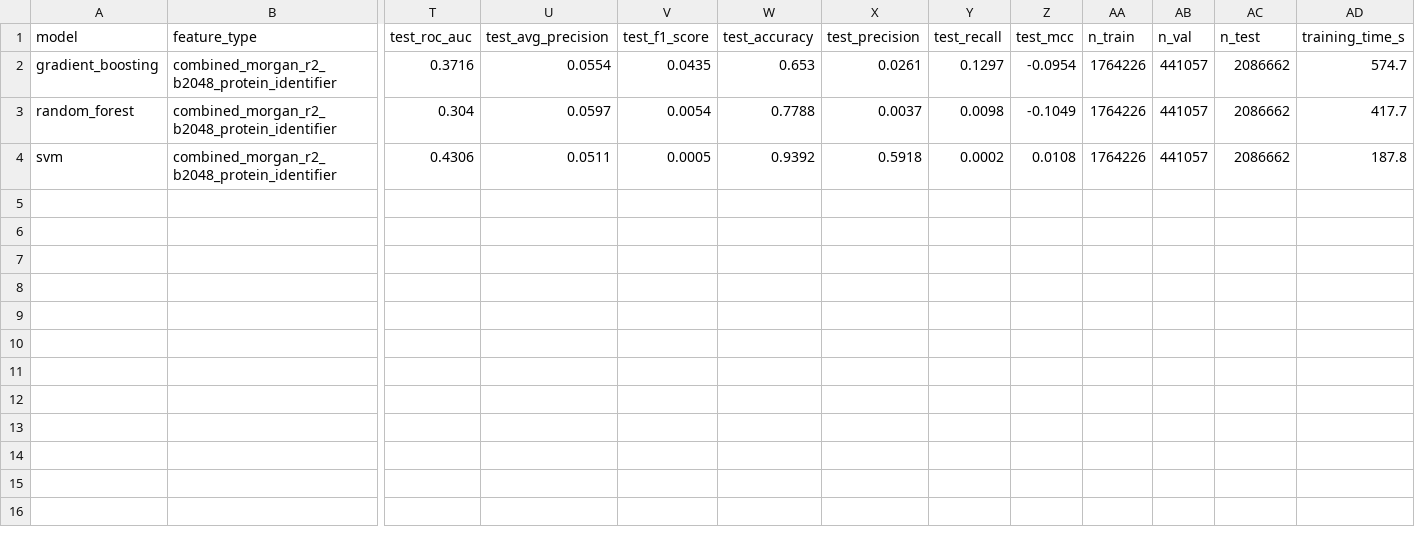
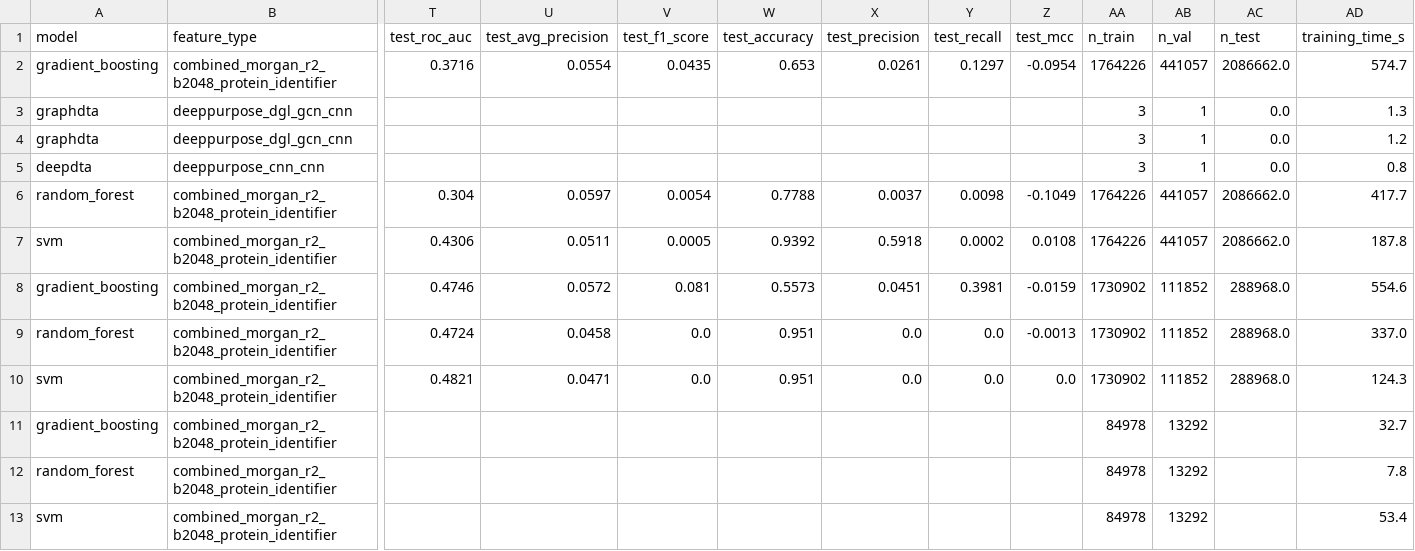
Before and after one commit to AaronXu9/PLATE-VS, a CSV file: benchmarks/03_analysis/report.csv, drawn as a sheet; only a part is shown, gaps mark what is left out; addresses are those after the commit; rows hold the shown columns only; the diff names each change by its address in the sheet, - before the commit and + after, or states it on an @@ line.

```diff
--- a/benchmarks/03_analysis/report.csv
+++ b/benchmarks/03_analysis/report.csv
-AC2 (n_test): 2086662
+AC2 (n_test): 2086662.0
+row 3: graphdta | deeppurpose_dgl_gcn_cnn |  |  |  |  |  |  |  | 3 | 1 | 0.0 | 1.3
+row 4: graphdta | deeppurpose_dgl_gcn_cnn |  |  |  |  |  |  |  | 3 | 1 | 0.0 | 1.2
+row 5: deepdta | deeppurpose_cnn_cnn |  |  |  |  |  |  |  | 3 | 1 | 0.0 | 0.8
-AC6:AC7 (n_test): 2086662
+AC6:AC7 (n_test): 2086662.0
+row 8: gradient_boosting | combined_morgan_r2_b2048_protein_identifier | 0.4746 | 0.0572 | 0.081 | 0.5573 | 0.0451 | 0.3981 | -0.0159 | 1730902 | 111852 | 288968.0 | 554.6
+row 9: random_forest | combined_morgan_r2_b2048_protein_identifier | 0.4724 | 0.0458 | 0.0 | 0.951 | 0.0 | 0.0 | -0.0013 | 1730902 | 111852 | 288968.0 | 337.0
+row 10: svm | combined_morgan_r2_b2048_protein_identifier | 0.4821 | 0.0471 | 0.0 | 0.951 | 0.0 | 0.0 | 0.0 | 1730902 | 111852 | 288968.0 | 124.3
+row 11: gradient_boosting | combined_morgan_r2_b2048_protein_identifier |  |  |  |  |  |  |  | 84978 | 13292 |  | 32.7
+row 12: random_forest | combined_morgan_r2_b2048_protein_identifier |  |  |  |  |  |  |  | 84978 | 13292 |  | 7.8
+row 13: svm | combined_morgan_r2_b2048_protein_identifier |  |  |  |  |  |  |  | 84978 | 13292 |  | 53.4
```
